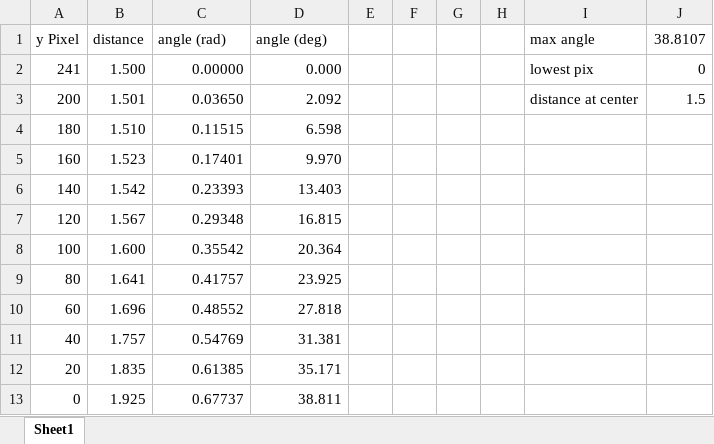
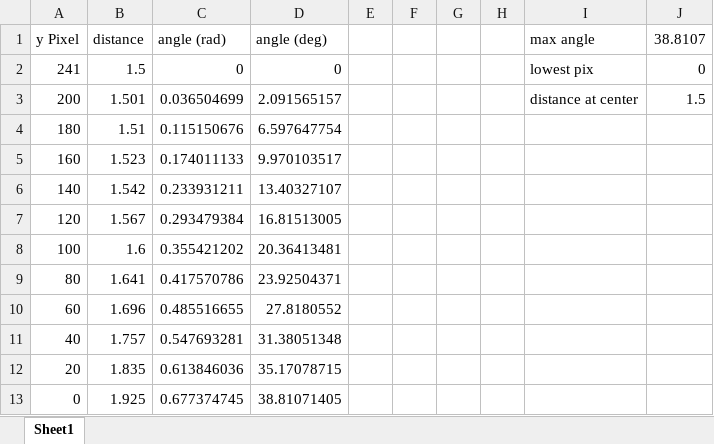
Before and after one commit to tecnic08/Automatic-Height-and-Distance-Finder, an Excel workbook: Calibration Data/KENAF_Camera_Angle_Calibration.xlsx, sheet Sheet1, drawn as a sheet; values as stored, in another font and other column widths than the file's, no borders; charts and pictures not drawn; the diff names each change by its address in the sheet, - before the commit and + after, or states it on an @@ line.

```diff
--- a/Calibration Data/KENAF_Camera_Angle_Calibration.xlsx (sheet Sheet1)
+++ b/Calibration Data/KENAF_Camera_Angle_Calibration.xlsx (sheet Sheet1)
-B2 (distance): 1.500
+B2 (distance): 1.5
-C2 (angle (rad)): 0.00000
+C2 (angle (rad)): 0
-D2 (angle (deg)): 0.000
+D2 (angle (deg)): 0
-C3 (angle (rad)): 0.03650
+C3 (angle (rad)): 0.036504699
-D3 (angle (deg)): 2.092
+D3 (angle (deg)): 2.091565157
-B4 (distance): 1.510
+B4 (distance): 1.51
-C4 (angle (rad)): 0.11515
+C4 (angle (rad)): 0.115150676
-D4 (angle (deg)): 6.598
+D4 (angle (deg)): 6.597647754
-C5 (angle (rad)): 0.17401
+C5 (angle (rad)): 0.174011133
-D5 (angle (deg)): 9.970
+D5 (angle (deg)): 9.970103517
-C6 (angle (rad)): 0.23393
+C6 (angle (rad)): 0.233931211
-D6 (angle (deg)): 13.403
+D6 (angle (deg)): 13.40327107
-C7 (angle (rad)): 0.29348
+C7 (angle (rad)): 0.293479384
-D7 (angle (deg)): 16.815
+D7 (angle (deg)): 16.81513005
-B8 (distance): 1.600
+B8 (distance): 1.6
-C8 (angle (rad)): 0.35542
+C8 (angle (rad)): 0.355421202
-D8 (angle (deg)): 20.364
+D8 (angle (deg)): 20.36413481
-C9 (angle (rad)): 0.41757
+C9 (angle (rad)): 0.417570786
-D9 (angle (deg)): 23.925
+D9 (angle (deg)): 23.92504371
-C10 (angle (rad)): 0.48552
+C10 (angle (rad)): 0.485516655
-D10 (angle (deg)): 27.818
+D10 (angle (deg)): 27.8180552
-C11 (angle (rad)): 0.54769
+C11 (angle (rad)): 0.547693281
-D11 (angle (deg)): 31.381
+D11 (angle (deg)): 31.38051348
-C12 (angle (rad)): 0.61385
+C12 (angle (rad)): 0.613846036
-D12 (angle (deg)): 35.171
+D12 (angle (deg)): 35.17078715
-C13 (angle (rad)): 0.67737
+C13 (angle (rad)): 0.677374745
-D13 (angle (deg)): 38.811
+D13 (angle (deg)): 38.81071405
```
Also changed, not shown: charts or pictures, 2 other files.
